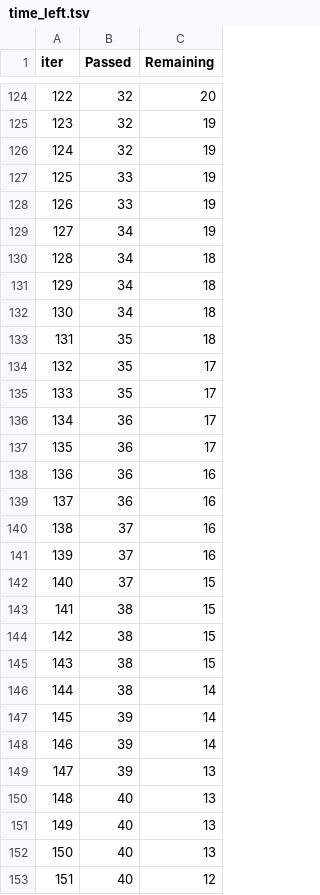
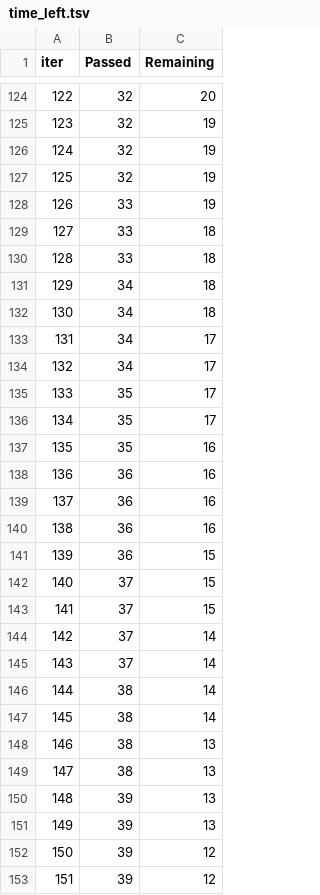
Before and after one commit to AndrewSperansky/mlpromo, a TSV file: catboost_info/time_left.tsv, drawn as a sheet; only a part is shown, gaps mark what is left out; the diff covers the shown part only.

```diff
--- a/catboost_info/time_left.tsv
+++ b/catboost_info/time_left.tsv
@@ -126,28 +126,28 @@ iter	Passed	Remaining
 124	32	19
-125	33	19
+125	32	19
 126	33	19
-127	34	19
-128	34	18
+127	33	18
+128	33	18
 129	34	18
 130	34	18
-131	35	18
-132	35	17
+131	34	17
+132	34	17
 133	35	17
-134	36	17
-135	36	17
+134	35	17
+135	35	16
 136	36	16
 137	36	16
-138	37	16
-139	37	16
+138	36	16
+139	36	15
 140	37	15
-141	38	15
-142	38	15
-143	38	15
+141	37	15
+142	37	14
+143	37	14
 144	38	14
-145	39	14
-146	39	14
-147	39	13
-148	40	13
-149	40	13
-150	40	13
-151	40	12
+145	38	14
+146	38	13
+147	38	13
+148	39	13
+149	39	13
+150	39	12
+151	39	12
```
Also changed, not shown: 93 edited cells elsewhere in this file, 12 other files.
